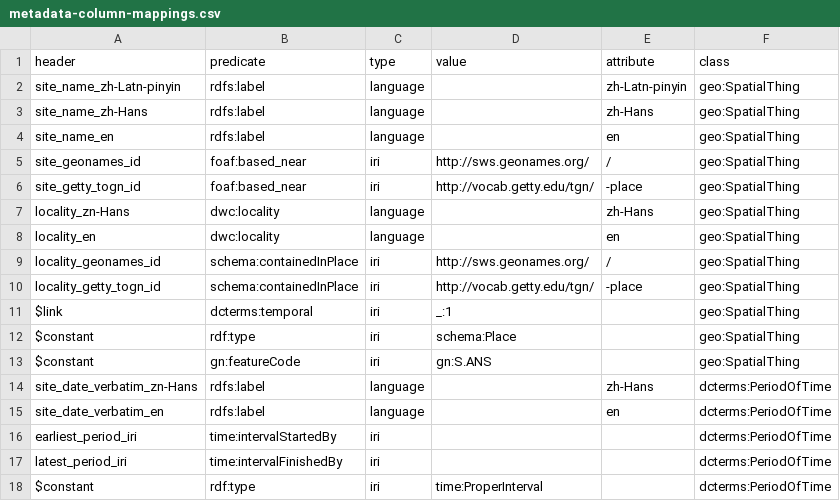
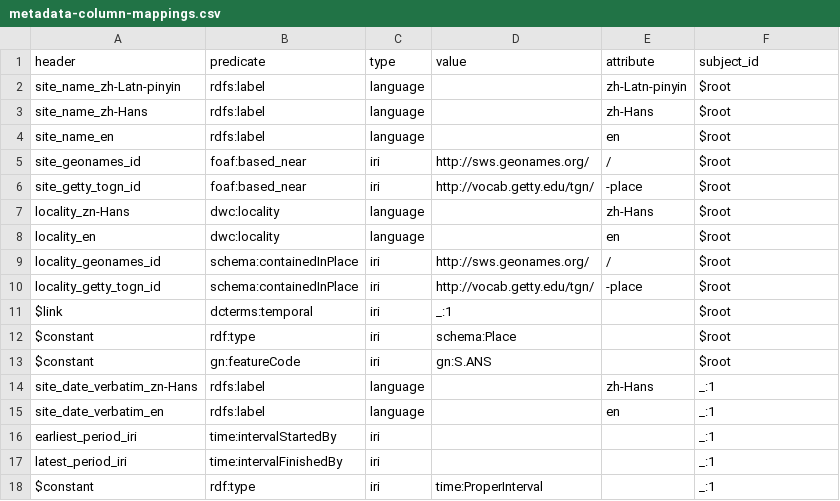
Before and after one commit to HeardLibrary/semantic-web, a CSV file: 2016-fall/tang-song/metadata-column-mappings.csv, drawn as a sheet.

Commit message:
changed idrefs to class id instead of class type to allow for multiple class instances

```diff
--- a/2016-fall/tang-song/metadata-column-mappings.csv
+++ b/2016-fall/tang-song/metadata-column-mappings.csv
@@ -1,18 +1,18 @@
-header,predicate,type,value,attribute,class
-site_name_zh-Latn-pinyin,rdfs:label,language,,zh-Latn-pinyin,geo:SpatialThing
-site_name_zh-Hans,rdfs:label,language,,zh-Hans,geo:SpatialThing
-site_name_en,rdfs:label,language,,en,geo:SpatialThing
-site_geonames_id,foaf:based_near,iri,http://sws.geonames.org/,/,geo:SpatialThing
-site_getty_togn_id,foaf:based_near,iri,http://vocab.getty.edu/tgn/,-place,geo:SpatialThing
-locality_zn-Hans,dwc:locality,language,,zh-Hans,geo:SpatialThing
-locality_en,dwc:locality,language,,en,geo:SpatialThing
-locality_geonames_id,schema:containedInPlace,iri,http://sws.geonames.org/,/,geo:SpatialThing
-locality_getty_togn_id,schema:containedInPlace,iri,http://vocab.getty.edu/tgn/,-place,geo:SpatialThing
-$link,dcterms:temporal,iri,_:1,,geo:SpatialThing
-$constant,rdf:type,iri,schema:Place,,geo:SpatialThing
-$constant,gn:featureCode,iri,gn:S.ANS,,geo:SpatialThing
-site_date_verbatim_zn-Hans,rdfs:label,language,,zh-Hans,dcterms:PeriodOfTime
-site_date_verbatim_en,rdfs:label,language,,en,dcterms:PeriodOfTime
-earliest_period_iri,time:intervalStartedBy,iri,,,dcterms:PeriodOfTime
-latest_period_iri,time:intervalFinishedBy,iri,,,dcterms:PeriodOfTime
-$constant,rdf:type,iri,time:ProperInterval,,dcterms:PeriodOfTime
+header,predicate,type,value,attribute,subject_id
+site_name_zh-Latn-pinyin,rdfs:label,language,,zh-Latn-pinyin,$root
+site_name_zh-Hans,rdfs:label,language,,zh-Hans,$root
+site_name_en,rdfs:label,language,,en,$root
+site_geonames_id,foaf:based_near,iri,http://sws.geonames.org/,/,$root
+site_getty_togn_id,foaf:based_near,iri,http://vocab.getty.edu/tgn/,-place,$root
+locality_zn-Hans,dwc:locality,language,,zh-Hans,$root
+locality_en,dwc:locality,language,,en,$root
+locality_geonames_id,schema:containedInPlace,iri,http://sws.geonames.org/,/,$root
+locality_getty_togn_id,schema:containedInPlace,iri,http://vocab.getty.edu/tgn/,-place,$root
+$link,dcterms:temporal,iri,_:1,,$root
+$constant,rdf:type,iri,schema:Place,,$root
+$constant,gn:featureCode,iri,gn:S.ANS,,$root
+site_date_verbatim_zn-Hans,rdfs:label,language,,zh-Hans,_:1
+site_date_verbatim_en,rdfs:label,language,,en,_:1
+earliest_period_iri,time:intervalStartedBy,iri,,,_:1
+latest_period_iri,time:intervalFinishedBy,iri,,,_:1
+$constant,rdf:type,iri,time:ProperInterval,,_:1
```
Also changed, not shown: 2016-fall/tang-song/buildings-column-mappings.csv, 3 other files.
